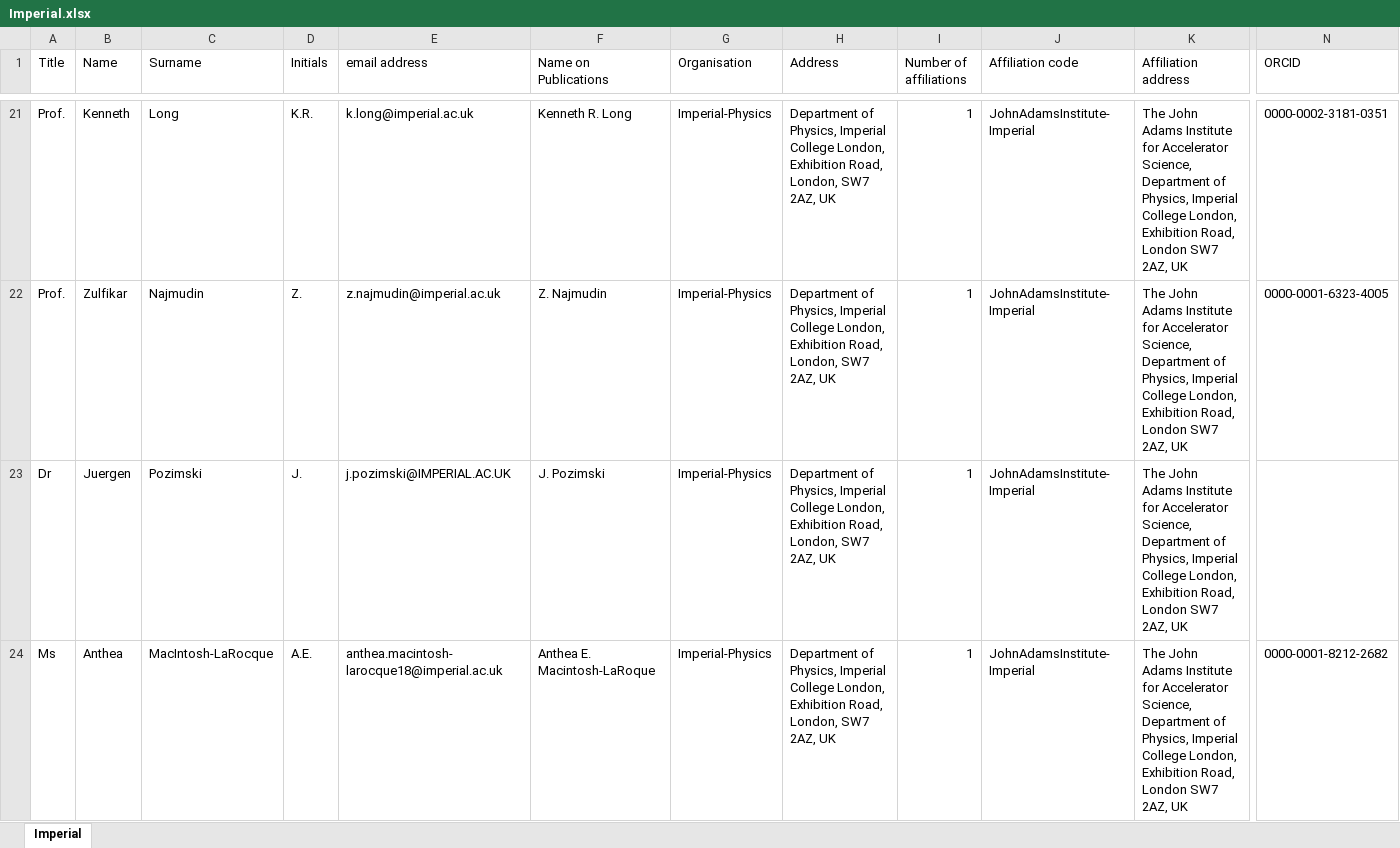
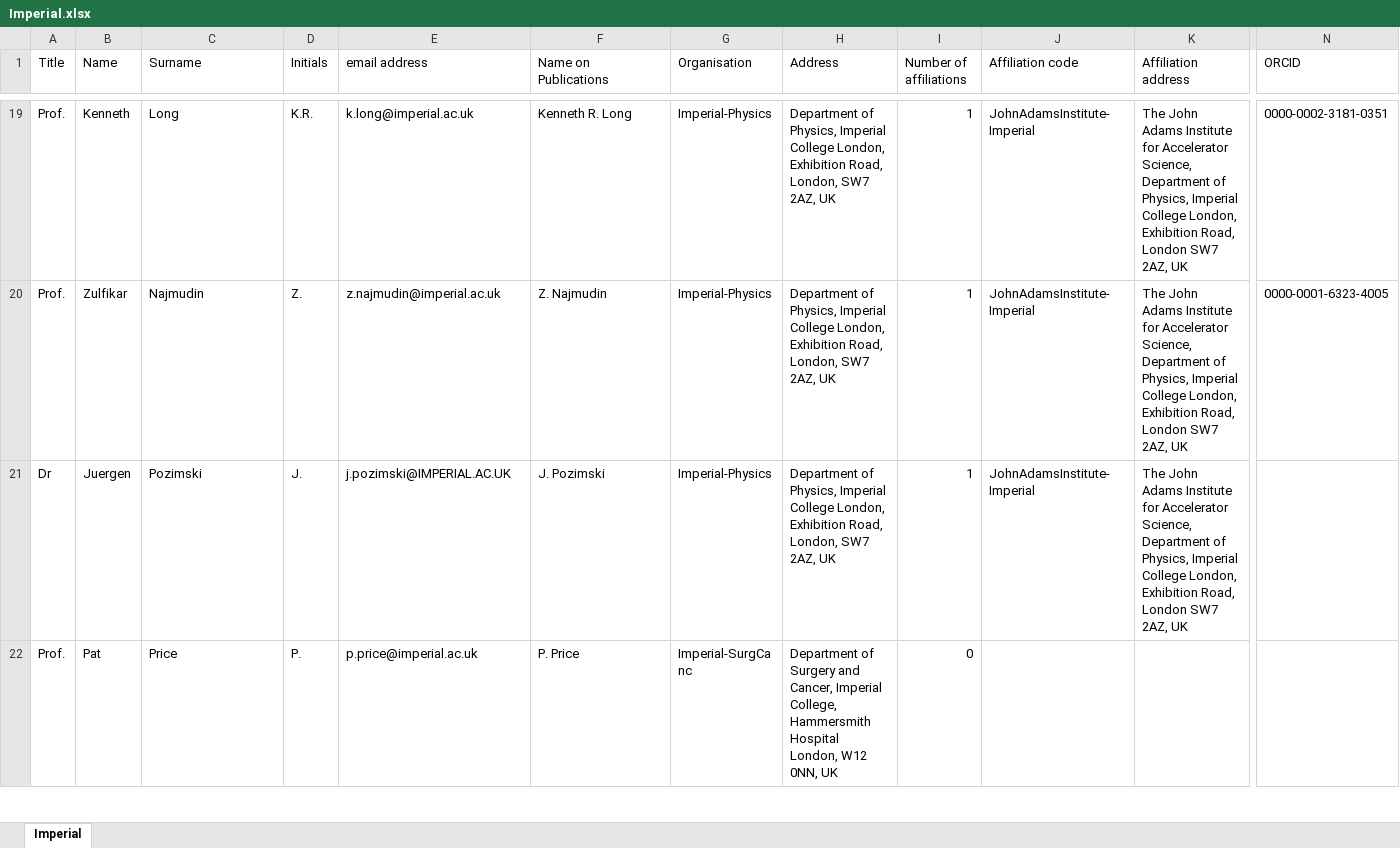
Before and after one commit to longkr/LhARA-Collaboration-lists, an Excel workbook: 11-CollaborationList/Imperial.xlsx, sheet Imperial, drawn as a sheet; only a part is shown, gaps mark what is left out; the shorter side is filled out with more unchanged rows; values as stored, in another font and other column widths than the file's, no borders; table styles not drawn; rows hold the shown columns only; the diff covers the shown part only; the diff names each change by its address in the sheet, - before the commit and + after, or states it on an @@ line.

```diff
--- a/11-CollaborationList/Imperial.xlsx (sheet Imperial)
+++ b/11-CollaborationList/Imperial.xlsx (sheet Imperial)
-row 24: Ms | Anthea | MacIntosh-LaRocque | A.E. | anthea.macintosh-larocque18@imperial.ac.uk | Anthea E. Macintosh-LaRoque | Imperial-Physics | Department of Physics, Imperial College London, Exhibition Road, London, SW7 2AZ, UK | 1 | JohnAdamsInstitute-Imperial | The John Adams Institute for Accelerator Science, Department of Physics, Imperial College London, Exhibition Road, London SW7 2AZ, UK | 0000-0001-8212-2682
```
Also changed, not shown: 3 removed rows elsewhere in this sheet, 11-CollaborationList/Liverpool.xlsx, 11-CollaborationList/STFC.xlsx, 9 other files.
